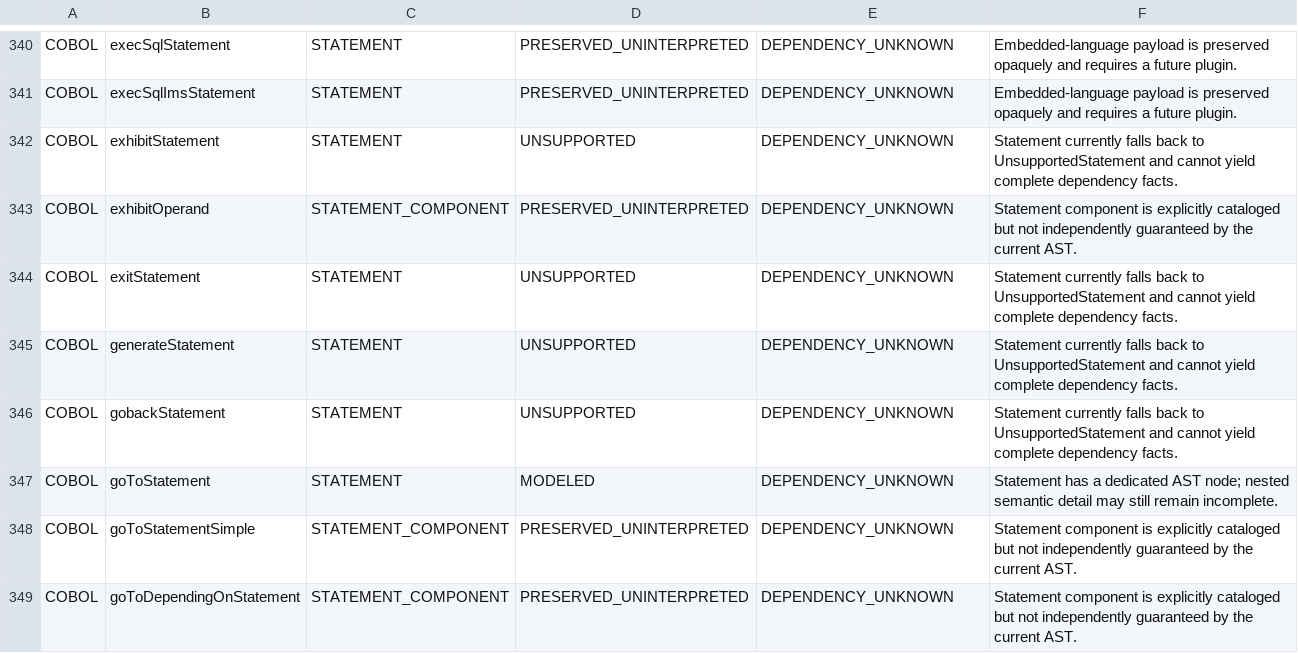
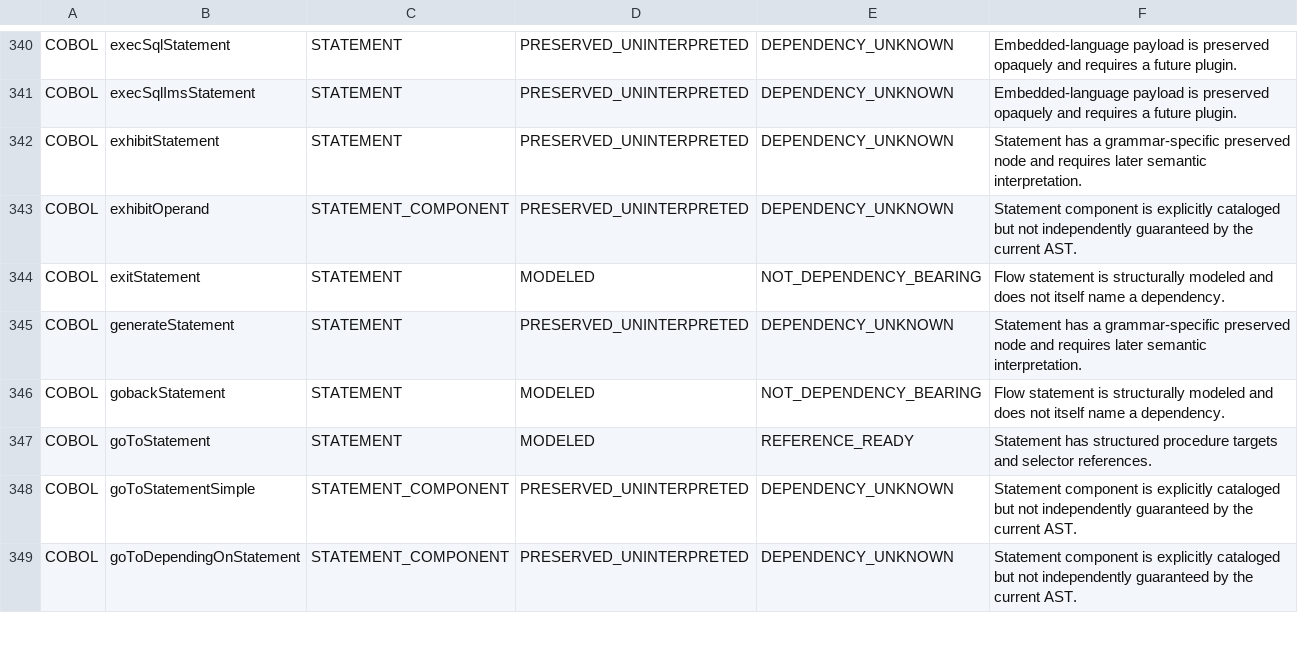
Before and after one commit to Gustavo2358/proleap-poc, a TSV file: antlr-parse-tree-explorer/src/main/resources/semantic-coverage/grammar-rule-manifest.tsv, drawn as a sheet; only a part is shown, gaps mark what is left out; the diff covers the shown part only.

Commit message:
feat: estrutura statements cobol

```diff
--- a/antlr-parse-tree-explorer/src/main/resources/semantic-coverage/grammar-rule-manifest.tsv
+++ b/antlr-parse-tree-explorer/src/main/resources/semantic-coverage/grammar-rule-manifest.tsv
@@ -341,8 +341,8 @@ COBOL	execSqlStatement	STATEMENT	PRESERVED_UNINTERPRETED	DEPENDENCY_UNKNOWN	Embe
 COBOL	execSqlImsStatement	STATEMENT	PRESERVED_UNINTERPRETED	DEPENDENCY_UNKNOWN	Embedded-language payload is preserved opaquely and requires a future plugin.
-COBOL	exhibitStatement	STATEMENT	UNSUPPORTED	DEPENDENCY_UNKNOWN	Statement currently falls back to UnsupportedStatement and cannot yield complete dependency facts.
+COBOL	exhibitStatement	STATEMENT	PRESERVED_UNINTERPRETED	DEPENDENCY_UNKNOWN	Statement has a grammar-specific preserved node and requires later semantic interpretation.
 COBOL	exhibitOperand	STATEMENT_COMPONENT	PRESERVED_UNINTERPRETED	DEPENDENCY_UNKNOWN	Statement component is explicitly cataloged but not independently guaranteed by the current AST.
-COBOL	exitStatement	STATEMENT	UNSUPPORTED	DEPENDENCY_UNKNOWN	Statement currently falls back to UnsupportedStatement and cannot yield complete dependency facts.
-COBOL	generateStatement	STATEMENT	UNSUPPORTED	DEPENDENCY_UNKNOWN	Statement currently falls back to UnsupportedStatement and cannot yield complete dependency facts.
-COBOL	gobackStatement	STATEMENT	UNSUPPORTED	DEPENDENCY_UNKNOWN	Statement currently falls back to UnsupportedStatement and cannot yield complete dependency facts.
-COBOL	goToStatement	STATEMENT	MODELED	DEPENDENCY_UNKNOWN	Statement has a dedicated AST node; nested semantic detail may still remain incomplete.
+COBOL	exitStatement	STATEMENT	MODELED	NOT_DEPENDENCY_BEARING	Flow statement is structurally modeled and does not itself name a dependency.
+COBOL	generateStatement	STATEMENT	PRESERVED_UNINTERPRETED	DEPENDENCY_UNKNOWN	Statement has a grammar-specific preserved node and requires later semantic interpretation.
+COBOL	gobackStatement	STATEMENT	MODELED	NOT_DEPENDENCY_BEARING	Flow statement is structurally modeled and does not itself name a dependency.
+COBOL	goToStatement	STATEMENT	MODELED	REFERENCE_READY	Statement has structured procedure targets and selector references.
 COBOL	goToStatementSimple	STATEMENT_COMPONENT	PRESERVED_UNINTERPRETED	DEPENDENCY_UNKNOWN	Statement component is explicitly cataloged but not independently guaranteed by the current AST.
```
Also changed, not shown: 102 edited cells elsewhere in this file, 10 other files.
